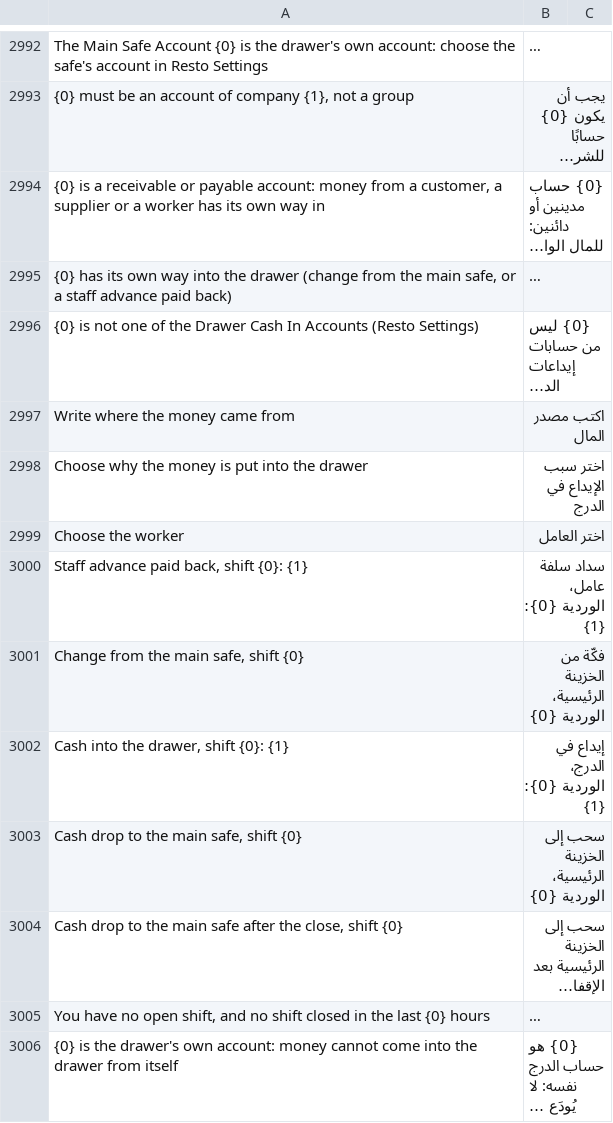
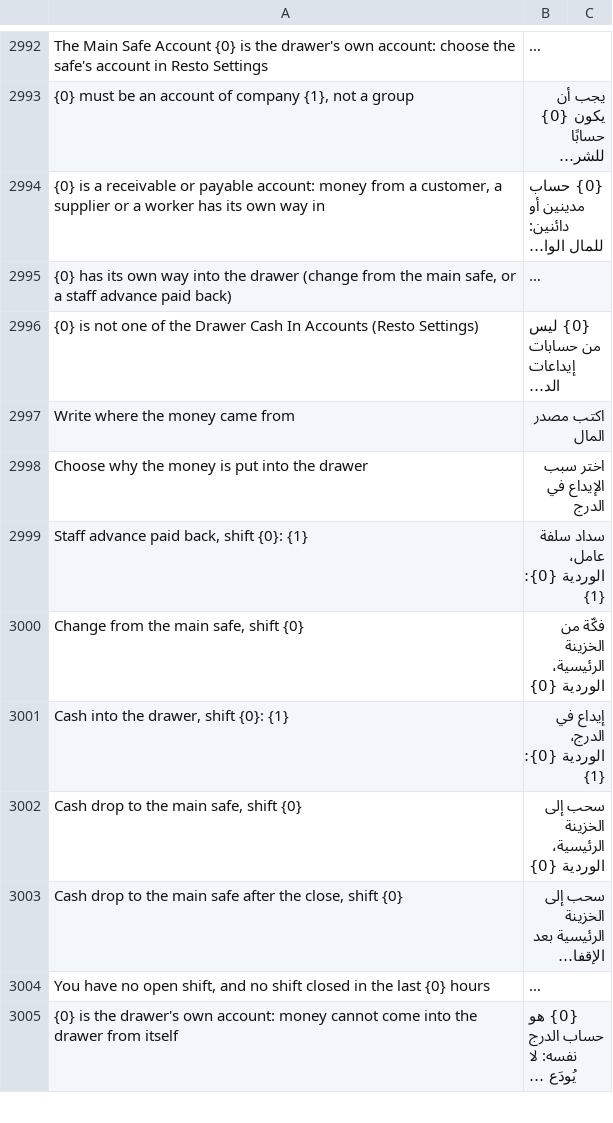
Before and after one commit to ahmadibrahimdev47/resto, a CSV file: resto/translations/ar.csv, drawn as a sheet; only a part is shown, gaps mark what is left out; long unchanged cells end in …; removed rows and columns are numbered as before the commit, all else as after; the diff covers the shown part only; the diff names each change by its address in the sheet, - before the commit and + after, or states it on an @@ line.

```diff
--- a/resto/translations/ar.csv
+++ b/resto/translations/ar.csv
-row 2999: Choose the worker | اختر العامل
```
Also changed, not shown: 28 added rows elsewhere in this file, 14 other files.
